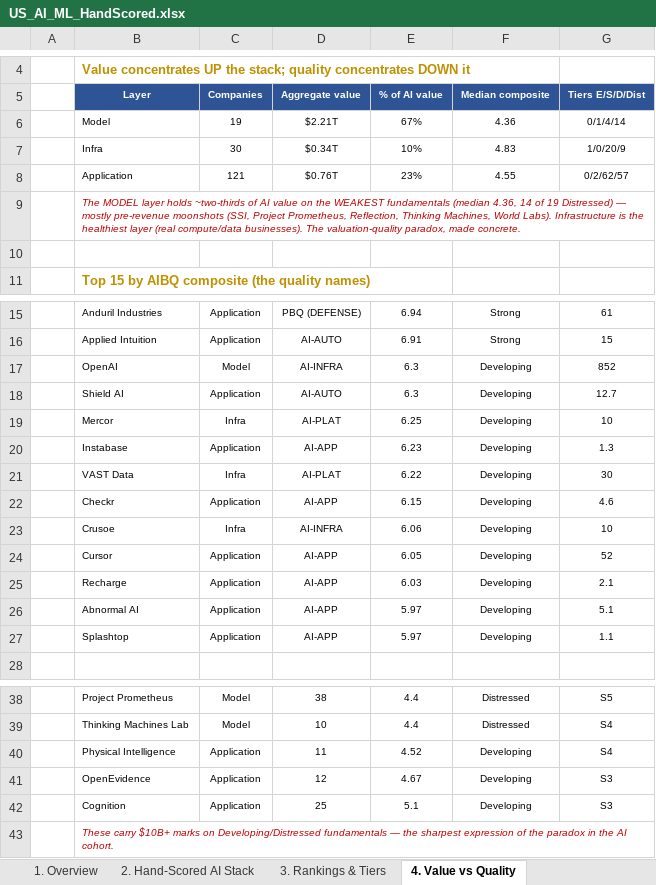
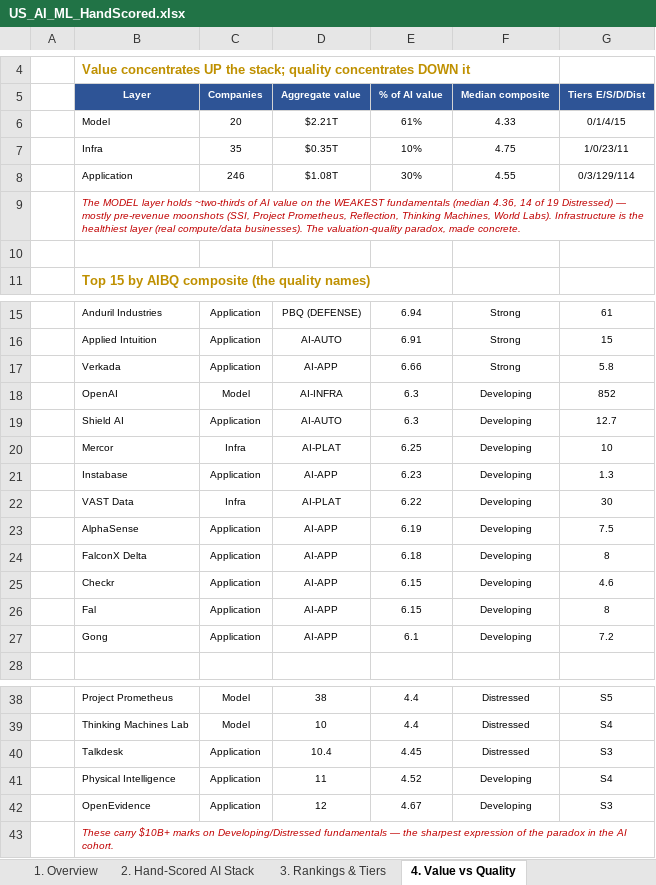
Before and after one commit to HRPB-SA/pitchbook-analyst-agent, an Excel workbook: US_AI_ML_HandScored.xlsx, sheet 4. Value vs Quality, drawn as a sheet; only a part is shown, gaps mark what is left out; values as stored, in another font and other column widths than the file's, no borders; removed rows and columns are numbered as before the commit, all else as after; the diff names each change by its address in the sheet, - before the commit and + after, or states it on an @@ line.

```diff
--- a/US_AI_ML_HandScored.xlsx (sheet 4. Value vs Quality)
+++ b/US_AI_ML_HandScored.xlsx (sheet 4. Value vs Quality)
-C6 (Companies): 19
+C6 (Companies): 20
-E6 (% of AI value): 67%
+E6 (% of AI value): 61%
-F6 (Median composite): 4.36
+F6 (Median composite): 4.33
-G6 (Tiers E/S/D/Dist): 0/1/4/14
+G6 (Tiers E/S/D/Dist): 0/1/4/15
-C7 (Companies): 30
+C7 (Companies): 35
-D7 (Aggregate value): $0.34T
+D7 (Aggregate value): $0.35T
-F7 (Median composite): 4.83
+F7 (Median composite): 4.75
-G7 (Tiers E/S/D/Dist): 1/0/20/9
+G7 (Tiers E/S/D/Dist): 1/0/23/11
-C8 (Companies): 121
+C8 (Companies): 246
-D8 (Aggregate value): $0.76T
+D8 (Aggregate value): $1.08T
-E8 (% of AI value): 23%
+E8 (% of AI value): 30%
-G8 (Tiers E/S/D/Dist): 0/2/62/57
+G8 (Tiers E/S/D/Dist): 0/3/129/114
+row 17:  | Verkada | Application | AI-APP | 6.66 | Strong | 5.8
+row 23:  | AlphaSense | Application | AI-APP | 6.19 | Developing | 7.5
+row 24:  | FalconX Delta | Application | AI-APP | 6.18 | Developing | 8
-row 23:  | Crusoe | Infra | AI-INFRA | 6.06 | Developing | 10
-row 24:  | Cursor | Application | AI-APP | 6.05 | Developing | 52
-row 25:  | Recharge | Application | AI-APP | 6.03 | Developing | 2.1
-row 26:  | Abnormal AI | Application | AI-APP | 5.97 | Developing | 5.1
-B26 (Layer): Splashtop
+B26 (Layer): Fal
-E26 (% of AI value): 5.97
+E26 (% of AI value): 6.15
-G26 (Tiers E/S/D/Dist): 1.1
+G26 (Tiers E/S/D/Dist): 8
+row 27:  | Gong | Application | AI-APP | 6.1 | Developing | 7.2
+row 40:  | Talkdesk | Application | 10.4 | 4.45 | Distressed | S3
-row 42:  | Cognition | Application | 25 | 5.1 | Developing | S3
```
Also changed, not shown: sheet 2. Hand-Scored AI Stack, sheet 3. Rankings & Tiers, sheet 1. Overview.
